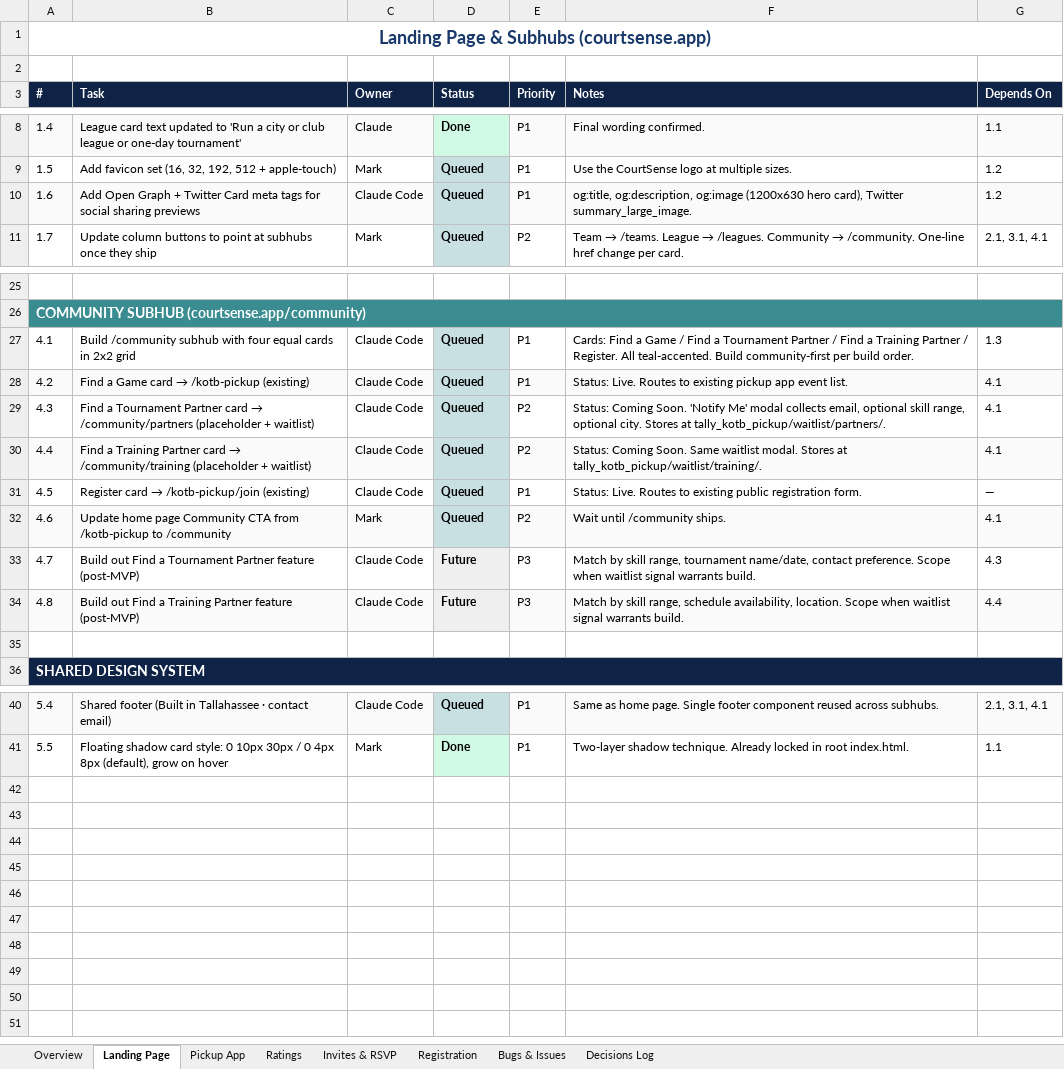
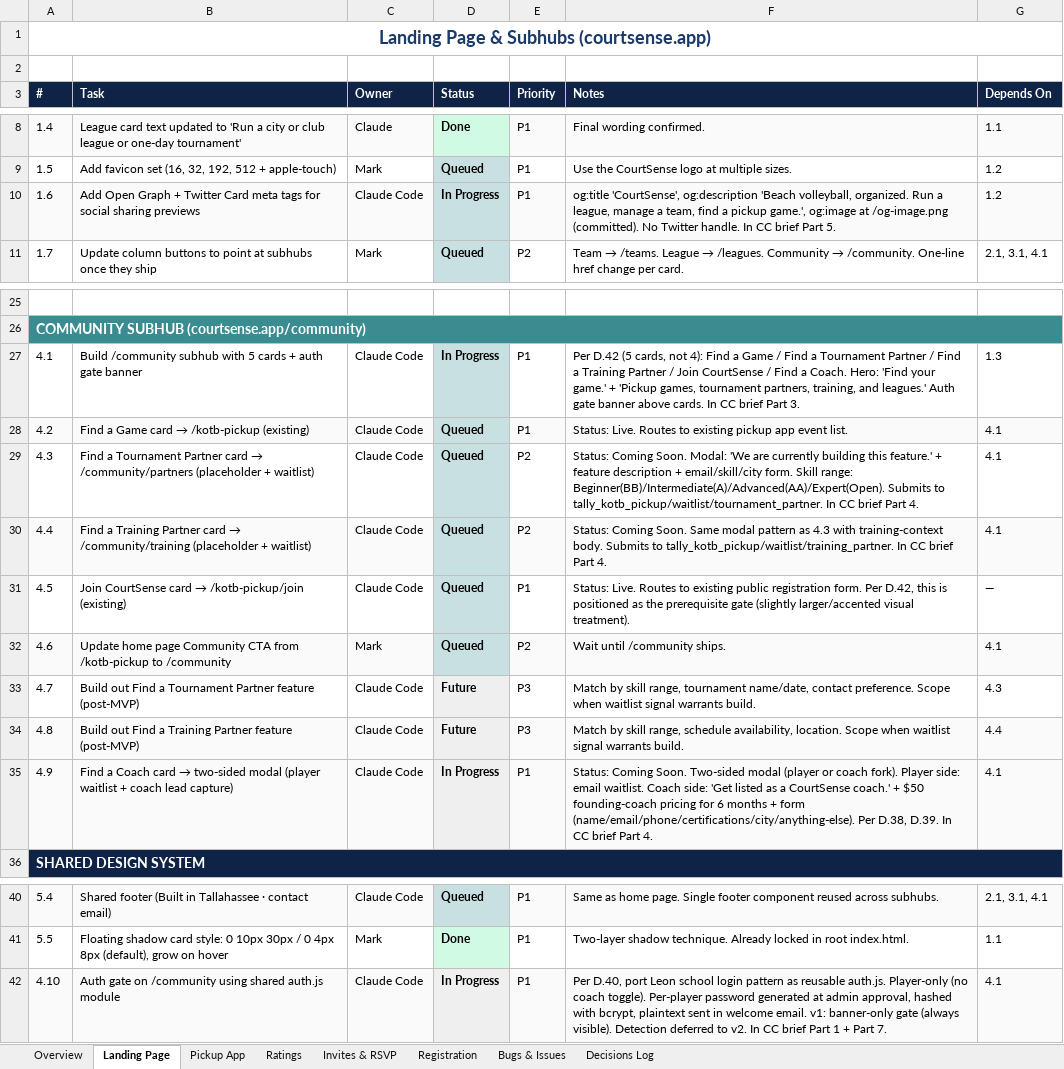
Before and after one commit to markmcnees/courtsense, an Excel workbook: docs/courtsense_project_plan.xlsx, sheet Landing Page, drawn as a sheet; only a part is shown, gaps mark what is left out; values as stored, in another font and other column widths than the file's, no borders; the diff names each change by its address in the sheet, - before the commit and + after, or states it on an @@ line.

```diff
--- a/docs/courtsense_project_plan.xlsx (sheet Landing Page)
+++ b/docs/courtsense_project_plan.xlsx (sheet Landing Page)
-D10 (Status): Queued
+D10 (Status): In Progress
-F10 (Notes): og:title, og:description, og:image (1200x630 hero card), Twitter summary_large_image.
+F10 (Notes): og:title 'CourtSense', og:description 'Beach volleyball, organized. Run a league, manage a team, find a pickup game.', og:image at /og-image.png (committed). No Twitter handle. In CC brief Part 5.
-B27 (Task): …subhub with four equal cards in 2x2 grid
+B27 (Task): …subhub with 5 cards + auth gate banner
-D27 (Status): Queued
+D27 (Status): In Progress
-F27 (Notes): Cards: Find a Game / Find a Tournament Partner / Find a Training Partner / Register. All teal-accented. Build community-first per build order.
+F27 (Notes): Per D.42 (5 cards, not 4): Find a Game / Find a Tournament Partner / Find a Training Partner / Join CourtSense / Find a Coach. Hero: 'Find your game.' + 'Pickup games, tournament partners, training, and leagues.' Auth gate banner above cards. In CC brief Part 3.
-F29 (Notes): …Coming Soon. 'Notify Me' modal collects email, optional skill range, optional city. Stores at tally_kotb_pickup/waitlist/partners/.
+F29 (Notes): …Coming Soon. Modal: 'We are currently building this feature.' + feature description + email/skill/city form. Skill range: Beginner(BB)/Intermediate(A)/Advanced(AA)/Expert(Open). Submits to tally_kotb_pickup/waitlist/tournament_partner. In CC brief Part 4.
-F30 (Notes): …Soon. Same waitlist modal. Stores at tally_kotb_pickup/waitlist/training/.
+F30 (Notes): …Soon. Same modal pattern as 4.3 with training-context body. Submits to tally_kotb_pickup/waitlist/training_partner. In CC brief Part 4.
-B31 (Task): Register card →…
+B31 (Task): Join CourtSense card →…
-F31 (Notes): …registration form.
+F31 (Notes): …registration form. Per D.42, this is positioned as the prerequisite gate (slightly larger/accented visual treatment).
-row 35: (empty)
+row 35: 4.9 | Find a Coach card → two-sided modal (player waitlist + coach lead capture) | Claude Code | In Progress | P1 | Status: Coming Soon. Two-sided modal (player or coach fork). Player side: email waitlist. Coach side: 'Get listed as a CourtSense coach.' + $50 founding-coach pricing for 6 months + form (name/email/phone/certifications/city/anything-else). Per D.38, D.39. In CC brief Part 4. | 4.1
-A35:C35 fill: none
+A35:C35 fill: #FAFAFA
-D35 fill: none
+D35 fill: #EFEFEF
-E35:G35 fill: none
+E35:G35 fill: #FAFAFA
+row 42: 4.10 | Auth gate on /community using shared auth.js module | Claude Code | In Progress | P1 | Per D.40, port Leon school login pattern as reusable auth.js. Player-only (no coach toggle). Per-player password generated at admin approval, hashed with bcrypt, plaintext sent in welcome email. v1: banner-only gate (always visible). Detection deferred to v2. In CC brief Part 1 + Part 7. | 4.1
```
Also changed, not shown: sheet Decisions Log, sheet Pickup App, sheet Invites & RSVP, sheet Overview, 3 other files.
